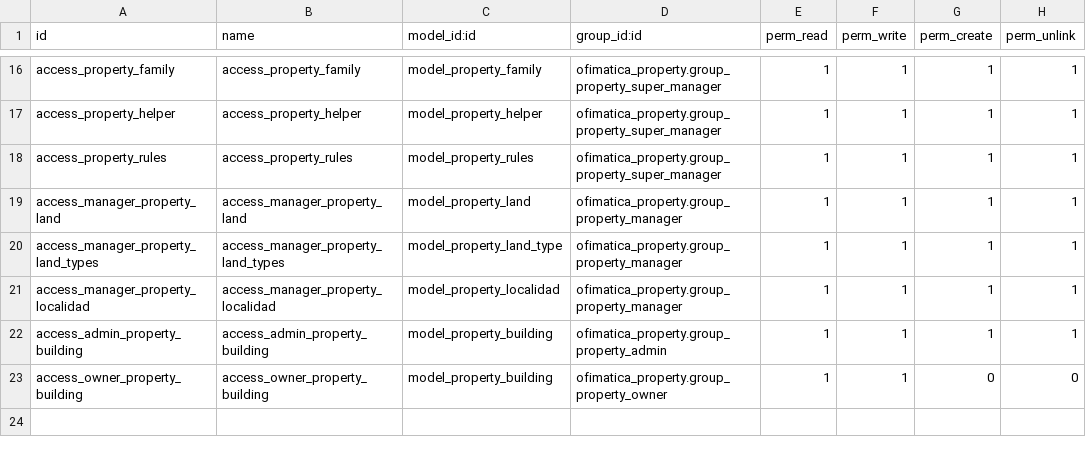
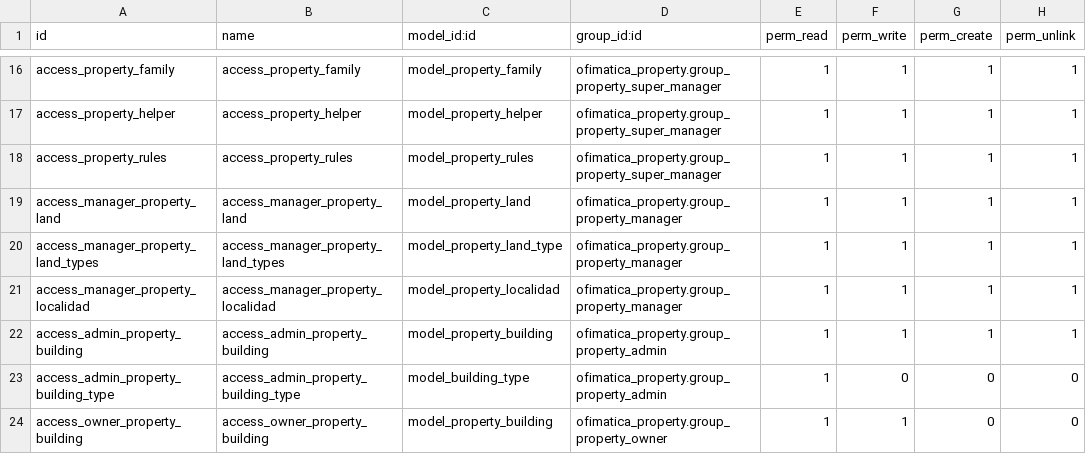
Before and after one commit to gabosoftape/ofimatica_property, a CSV file: security/ir.model.access.csv, drawn as a sheet; only a part is shown, gaps mark what is left out; the diff names each change by its address in the sheet, - before the commit and + after, or states it on an @@ line.

```diff
--- a/security/ir.model.access.csv
+++ b/security/ir.model.access.csv
+row 23: access_admin_property_building_type | access_admin_property_building_type | model_building_type | ofimatica_property.group_property_admin | 1 | 0 | 0 | 0
```
